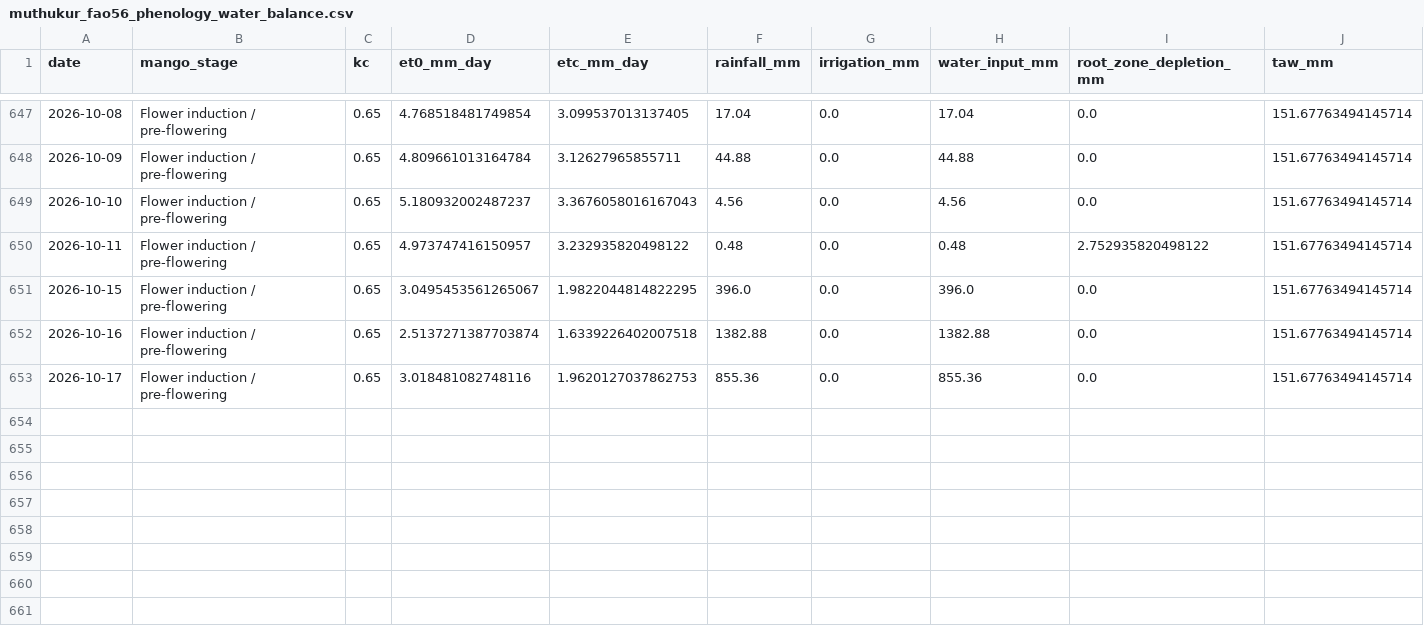
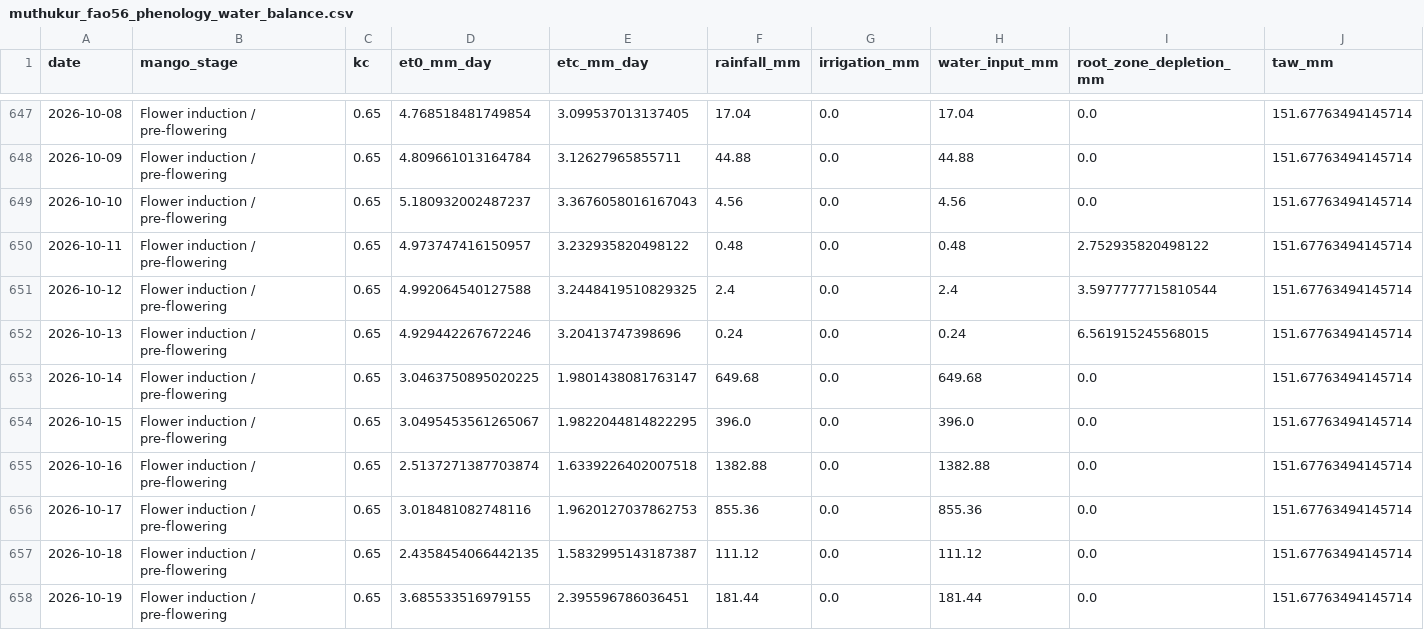
Before and after one commit to vanaprashanth/mango-digital-twin, a CSV file: data/processed/muthukur_fao56_phenology_water_balance.csv, drawn as a sheet; only a part is shown, gaps mark what is left out; rows hold the shown columns only; the diff names each change by its address in the sheet, - before the commit and + after, or states it on an @@ line.

```diff
--- a/data/processed/muthukur_fao56_phenology_water_balance.csv
+++ b/data/processed/muthukur_fao56_phenology_water_balance.csv
+row 651: 2026-10-12 | Flower induction / pre-flowering | 0.65 | 4.992064540127588 | 3.2448419510829325 | 2.4 | 0.0 | 2.4 | 3.5977777715810544 | 151.67763494145714
+row 652: 2026-10-13 | Flower induction / pre-flowering | 0.65 | 4.929442267672246 | 3.20413747398696 | 0.24 | 0.0 | 0.24 | 6.561915245568015 | 151.67763494145714
+row 653: 2026-10-14 | Flower induction / pre-flowering | 0.65 | 3.0463750895020225 | 1.9801438081763147 | 649.68 | 0.0 | 649.68 | 0.0 | 151.67763494145714
+row 657: 2026-10-18 | Flower induction / pre-flowering | 0.65 | 2.4358454066442135 | 1.5832995143187387 | 111.12 | 0.0 | 111.12 | 0.0 | 151.67763494145714
+row 658: 2026-10-19 | Flower induction / pre-flowering | 0.65 | 3.685533516979155 | 2.395596786036451 | 181.44 | 0.0 | 181.44 | 0.0 | 151.67763494145714
```
Also changed, not shown: data/processed/muthukur_combined_feature_table.csv, data/processed/muthukur_fao56_interpolated_kc_water_balance.csv, 17 other files.
